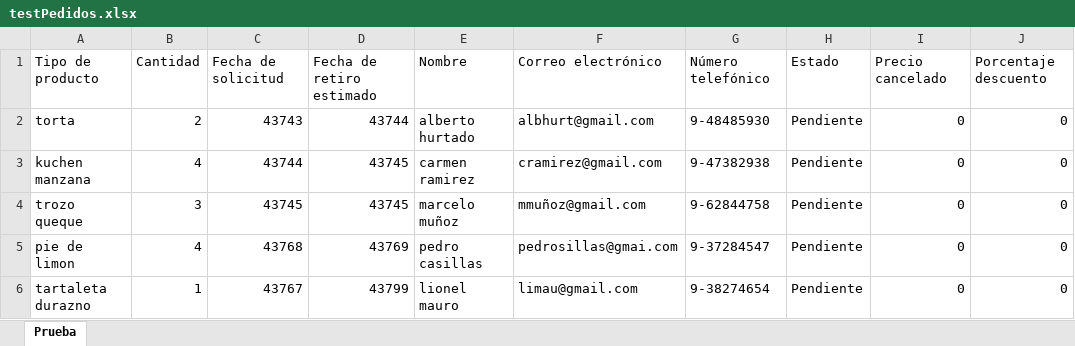
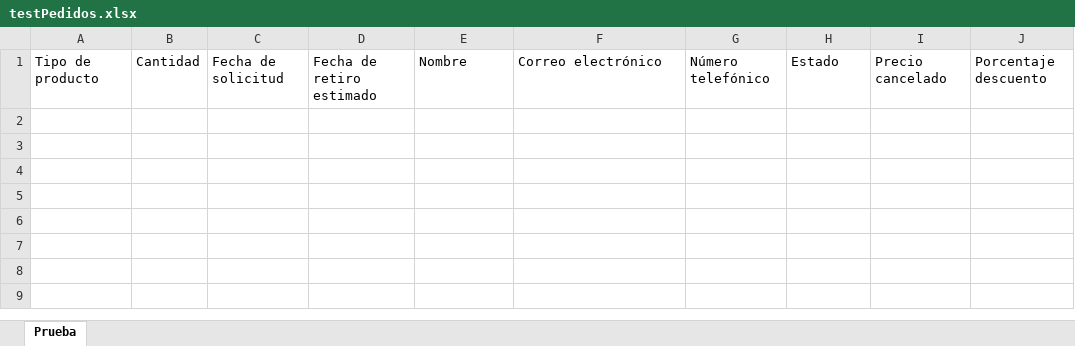
Before and after one commit to javicabrera/laCartaDeNanaYRene, an Excel workbook: testPedidos.xlsx, sheet Prueba, drawn as a sheet; values as stored, in another font and other column widths than the file's, no borders; the diff names each change by its address in the sheet, - before the commit and + after, or states it on an @@ line.

```diff
--- a/testPedidos.xlsx (sheet Prueba)
+++ b/testPedidos.xlsx (sheet Prueba)
-row 2: torta | 2 | 43743 | 43744 | alberto hurtado | albhurt@gmail.com | 9-48485930 | Pendiente | 0 | 0
-row 3: kuchen manzana | 4 | 43744 | 43745 | carmen ramirez | cramirez@gmail.com | 9-47382938 | Pendiente | 0 | 0
-row 4: trozo queque | 3 | 43745 | 43745 | marcelo muñoz | mmuñoz@gmail.com | 9-62844758 | Pendiente | 0 | 0
-row 5: pie de limon | 4 | 43768 | 43769 | pedro casillas | pedrosillas@gmai.com | 9-37284547 | Pendiente | 0 | 0
-row 6: tartaleta durazno | 1 | 43767 | 43799 | lionel mauro | limau@gmail.com | 9-38274654 | Pendiente | 0 | 0
```
Also changed, not shown: testMateriasPrimas.xlsx, testProductos.xlsx, 29 other files.
